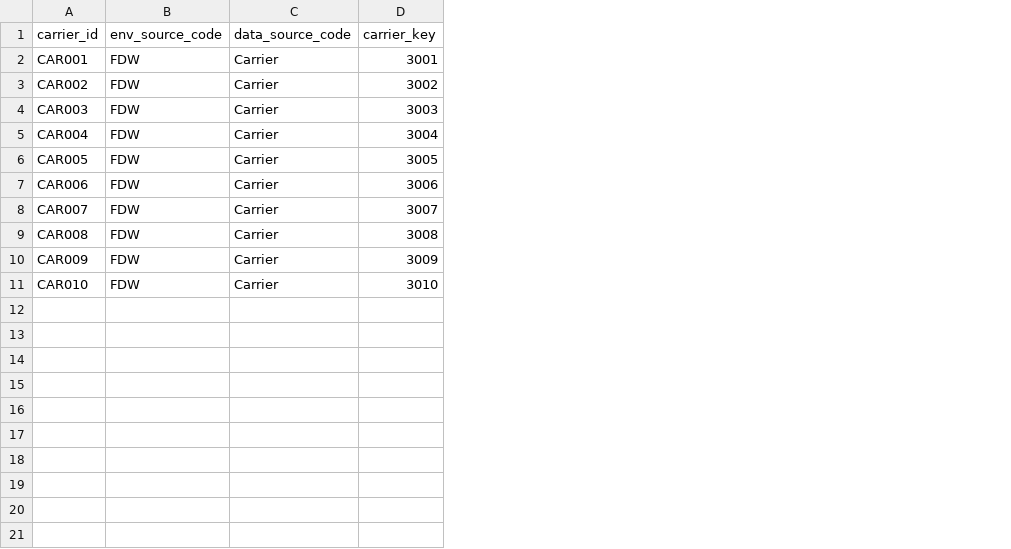
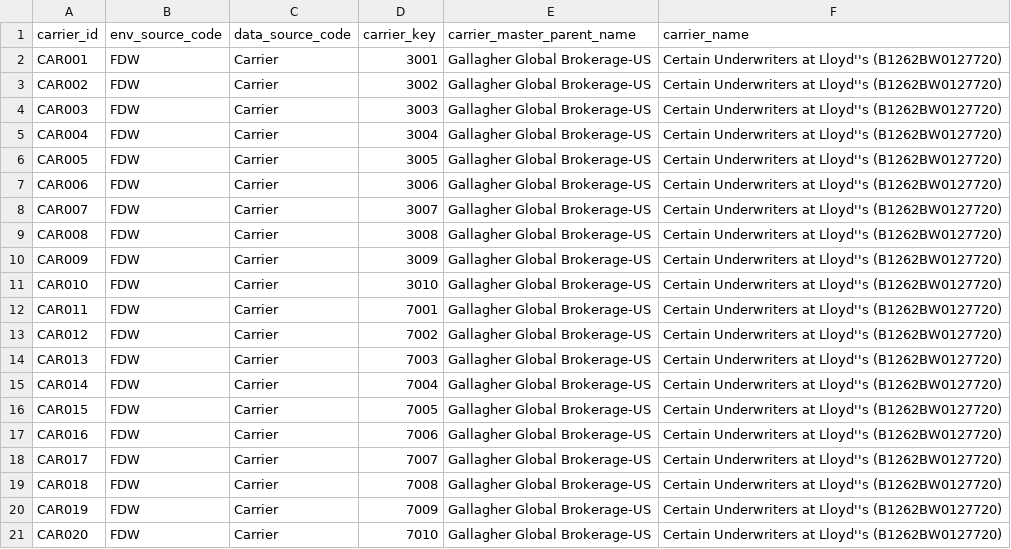
Before and after one commit to colin-thornburg/ABC, a CSV file: seeds/edw_d_carrier.csv, drawn as a sheet; the diff names each change by its address in the sheet, - before the commit and + after, or states it on an @@ line.

```diff
--- a/seeds/edw_d_carrier.csv
+++ b/seeds/edw_d_carrier.csv
+column E (carrier_master_parent_name), rows 2-11: all Gallagher Global Brokerage-US
+column F (carrier_name), rows 2-11: all Certain Underwriters at Lloyd''s (B1262BW0127720)
+row 12: CAR011 | FDW | Carrier | 7001 | Gallagher Global Brokerage-US | Certain Underwriters at Lloyd''s (B1262BW0127720)
+row 13: CAR012 | FDW | Carrier | 7002 | Gallagher Global Brokerage-US | Certain Underwriters at Lloyd''s (B1262BW0127720)
+row 14: CAR013 | FDW | Carrier | 7003 | Gallagher Global Brokerage-US | Certain Underwriters at Lloyd''s (B1262BW0127720)
+row 15: CAR014 | FDW | Carrier | 7004 | Gallagher Global Brokerage-US | Certain Underwriters at Lloyd''s (B1262BW0127720)
+row 16: CAR015 | FDW | Carrier | 7005 | Gallagher Global Brokerage-US | Certain Underwriters at Lloyd''s (B1262BW0127720)
+row 17: CAR016 | FDW | Carrier | 7006 | Gallagher Global Brokerage-US | Certain Underwriters at Lloyd''s (B1262BW0127720)
+row 18: CAR017 | FDW | Carrier | 7007 | Gallagher Global Brokerage-US | Certain Underwriters at Lloyd''s (B1262BW0127720)
+row 19: CAR018 | FDW | Carrier | 7008 | Gallagher Global Brokerage-US | Certain Underwriters at Lloyd''s (B1262BW0127720)
+row 20: CAR019 | FDW | Carrier | 7009 | Gallagher Global Brokerage-US | Certain Underwriters at Lloyd''s (B1262BW0127720)
+row 21: CAR020 | FDW | Carrier | 7010 | Gallagher Global Brokerage-US | Certain Underwriters at Lloyd''s (B1262BW0127720)
```
Also changed, not shown: seeds/edw_d_bu.csv, seeds/edw_d_client.csv, 6 other files.
